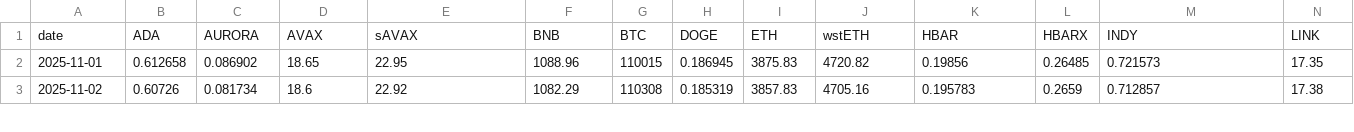
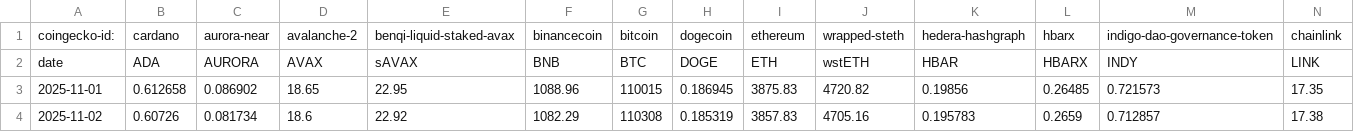
Before and after one commit to logicalgraphs/crypto-n-rust, a CSV file: data-files/csv/quotes.csv, drawn as a sheet; only a part is shown; rows hold the shown columns only; the diff names each change by its address in the sheet, - before the commit and + after, or states it on an @@ line.

Commit message:
Added top line, reintroducing Coingecko ids

```diff
--- a/data-files/csv/quotes.csv
+++ b/data-files/csv/quotes.csv
+row 1: coingecko-id: | cardano | aurora-near | avalanche-2 | benqi-liquid-staked-avax | binancecoin | bitcoin | dogecoin | ethereum | wrapped-steth | hedera-hashgraph | hbarx | indigo-dao-governance-token | chainlink
```
